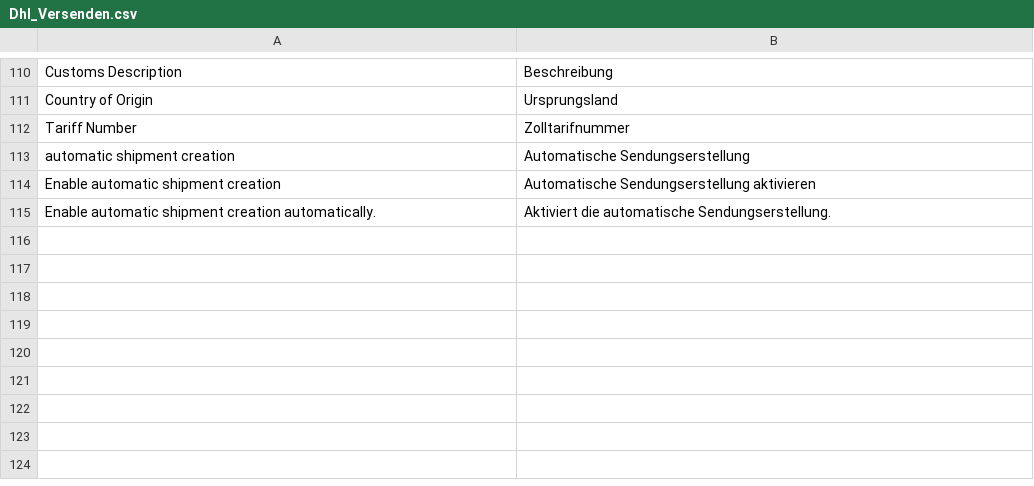
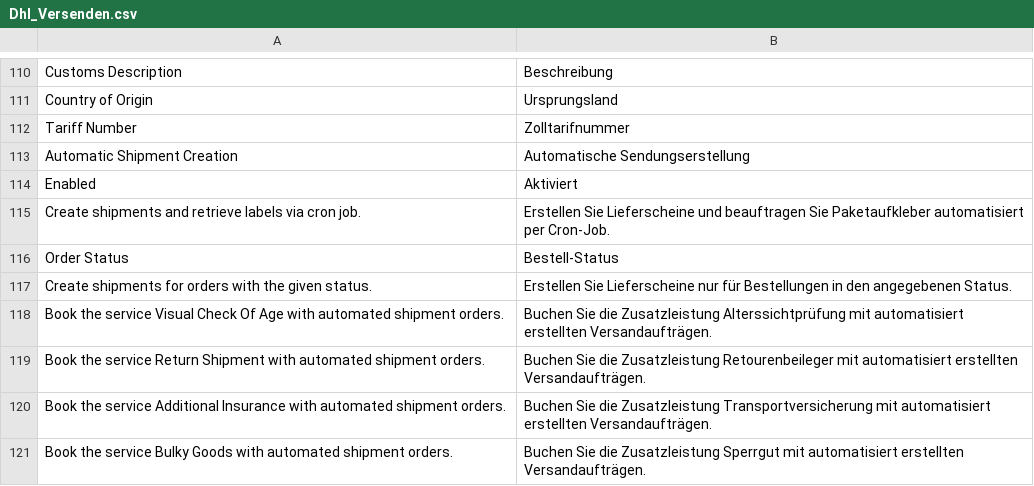
Before and after one commit to netresearch/dhl-module-versenden-m1, a CSV file: src/app/locale/de_DE/Dhl_Versenden.csv, drawn as a sheet; only a part is shown, gaps mark what is left out.

```diff
--- a/src/app/locale/de_DE/Dhl_Versenden.csv
+++ b/src/app/locale/de_DE/Dhl_Versenden.csv
@@ -112,4 +112,10 @@
 "Tariff Number","Zolltarifnummer"
-"automatic shipment creation", "Automatische Sendungserstellung"
-"Enable automatic shipment creation","Automatische Sendungserstellung aktivieren"
-"Enable automatic shipment creation automatically.","Aktiviert die automatische Sendungserstellung."
+"Automatic Shipment Creation", "Automatische Sendungserstellung"
+"Enabled","Aktiviert"
+"Create shipments and retrieve labels via cron job.","Erstellen Sie Lieferscheine und beauftragen Sie Paketaufkleber automatisiert per Cron-Job."
+"Order Status","Bestell-Status"
+"Create shipments for orders with the given status.","Erstellen Sie Lieferscheine nur für Bestellungen in den angegebenen Status."
+"Book the service Visual Check Of Age with automated shipment orders.","Buchen Sie die Zusatzleistung Alterssichtprüfung mit automatisiert erstellten Versandaufträgen."
+"Book the service Return Shipment with automated shipment orders.","Buchen Sie die Zusatzleistung Retourenbeileger mit automatisiert erstellten Versandaufträgen."
+"Book the service Additional Insurance with automated shipment orders.","Buchen Sie die Zusatzleistung Transportversicherung mit automatisiert erstellten Versandaufträgen."
+"Book the service Bulky Goods with automated shipment orders.","Buchen Sie die Zusatzleistung Sperrgut mit automatisiert erstellten Versandaufträgen."
```
Also changed, not shown: src/app/locale/en_US/Dhl_Versenden.csv, 8 other files.
